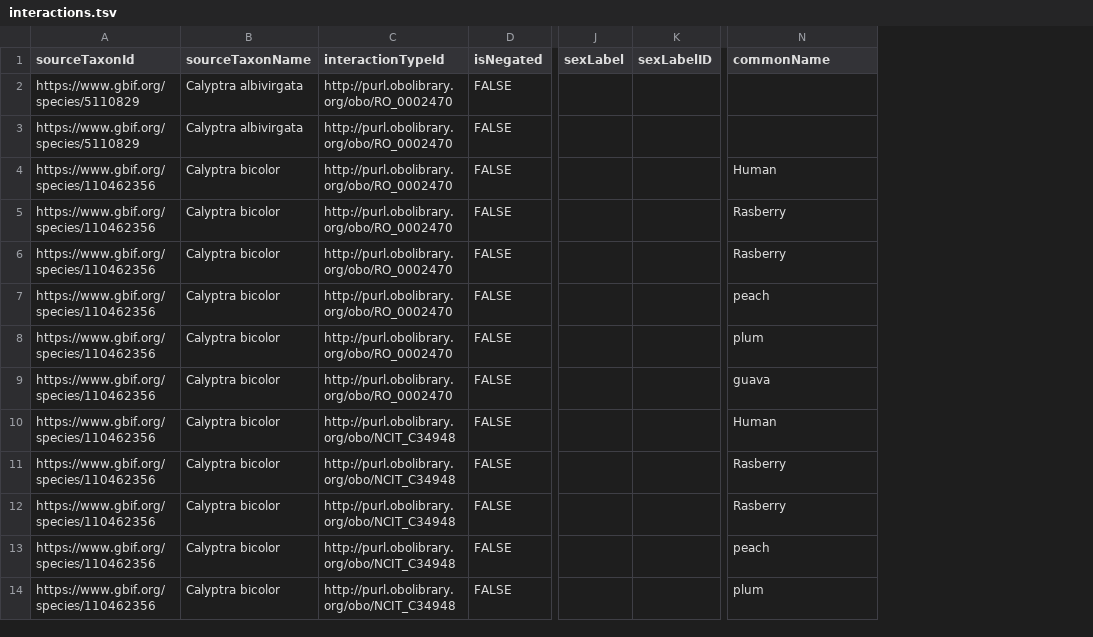
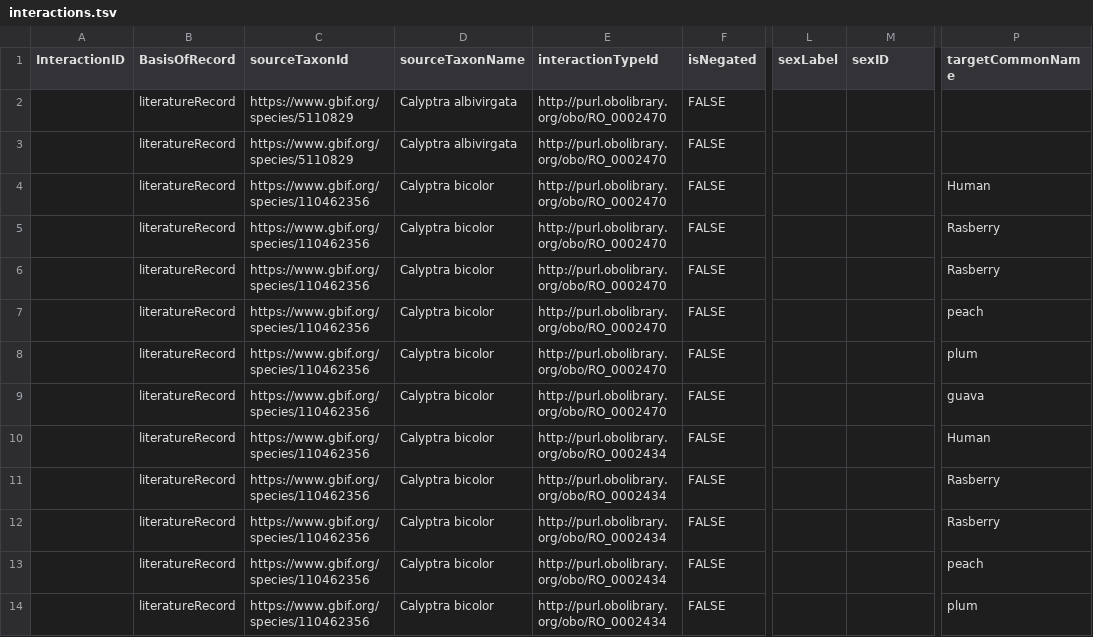
Before and after one commit to seltmann/ParasiteTracker-Globi, a TSV file: interactions.tsv, drawn as a sheet; only a part is shown, gaps mark what is left out; addresses are those after the commit; the diff covers the shown part only; the diff names each change by its address in the sheet, - before the commit and + after, or states it on an @@ line.

```diff
--- a/interactions.tsv
+++ b/interactions.tsv
+column A (InteractionID), empty
+column B (BasisOfRecord), rows 2-14: all literatureRecord
-M1: sexLabelID
+M1: sexID
-P1: commonName
+P1: targetCommonName
-E10:E14 (interactionTypeId): http://purl.obolibrary.org/obo/NCIT_C34948
+E10:E14 (interactionTypeId): http://purl.obolibrary.org/obo/RO_0002434
```
Also changed, not shown: 4 added rows and 31 edited cells elsewhere in this file.
